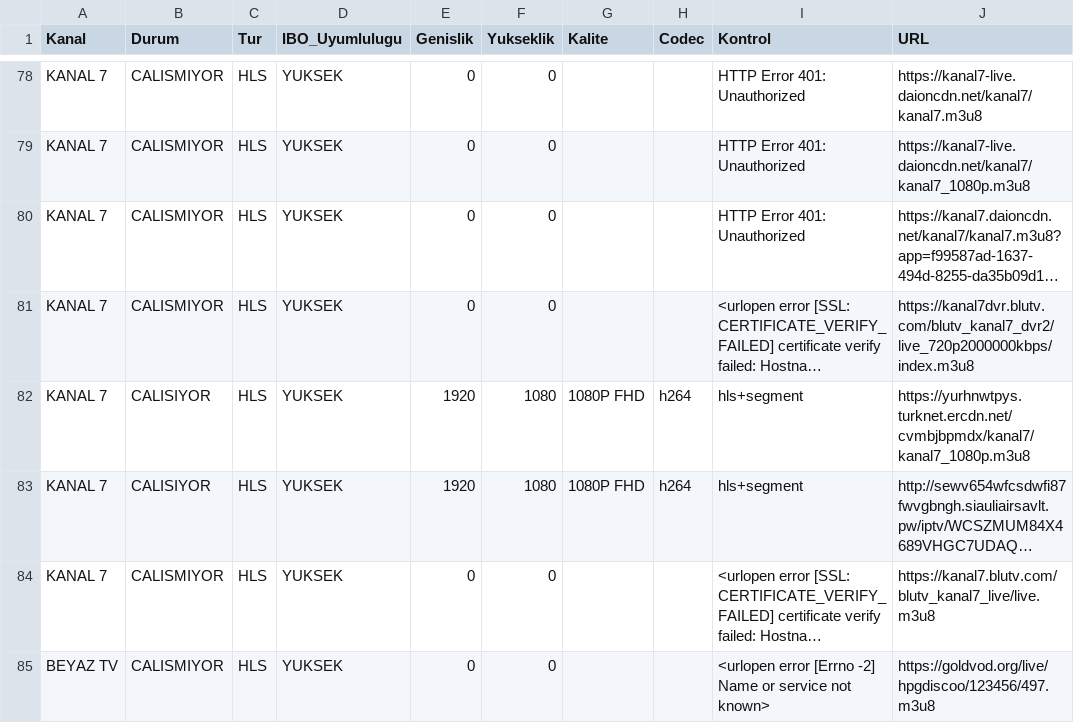
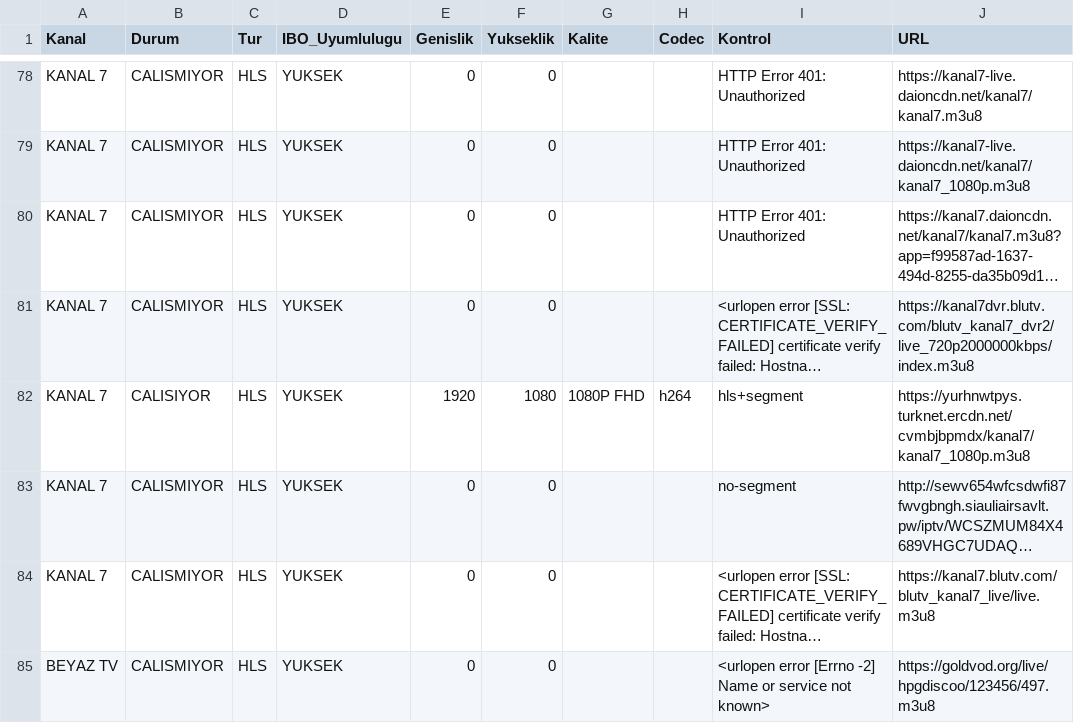
Before and after one commit to Madsc55/madsc-tv, a CSV file: TEST_RAPORU.csv, drawn as a sheet; only a part is shown, gaps mark what is left out; long unchanged cells end in …; the diff covers the shown part only; the diff names each change by its address in the sheet, - before the commit and + after, or states it on an @@ line.

```diff
--- a/TEST_RAPORU.csv
+++ b/TEST_RAPORU.csv
-B83 (Durum): CALISIYOR
+B83 (Durum): CALISMIYOR
-E83 (Genislik): 1920
+E83 (Genislik): 0
-F83 (Yukseklik): 1080
+F83 (Yukseklik): 0
-G83 (Kalite): 1080P FHD
+G83 (Kalite): (empty)
-H83 (Codec): h264
+H83 (Codec): (empty)
-I83 (Kontrol): hls+segment
+I83 (Kontrol): no-segment
```
Also changed, not shown: 4 added rows, 1 removed row, 6 moved rows and 110 edited cells elsewhere in this file, 2 other files.
